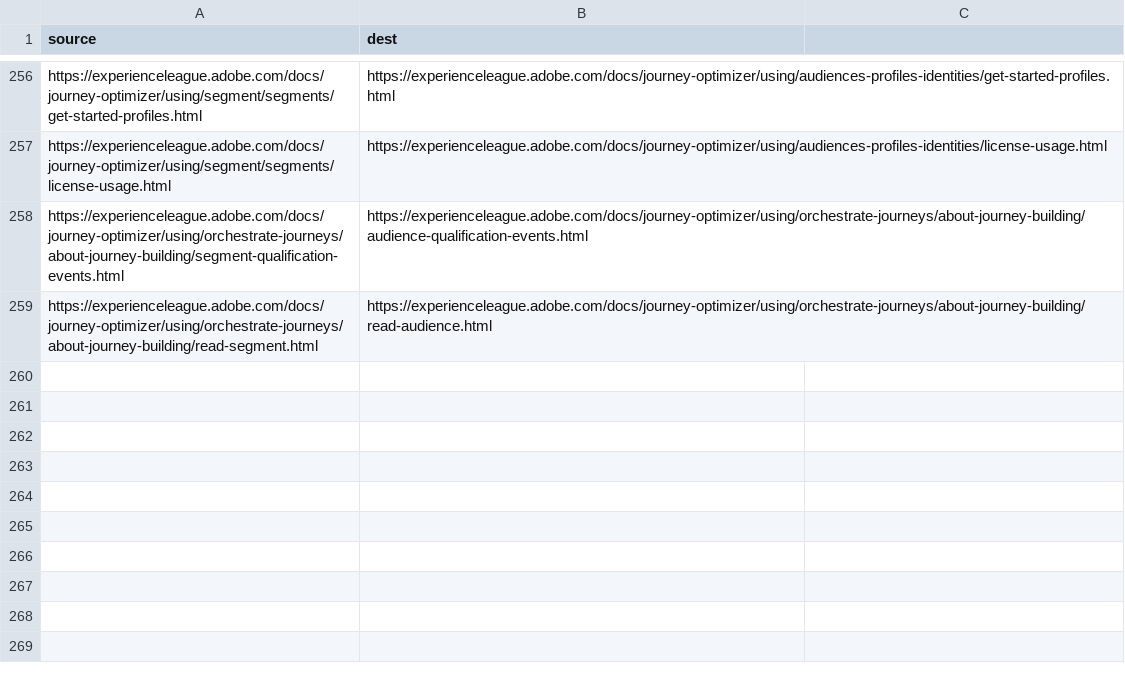
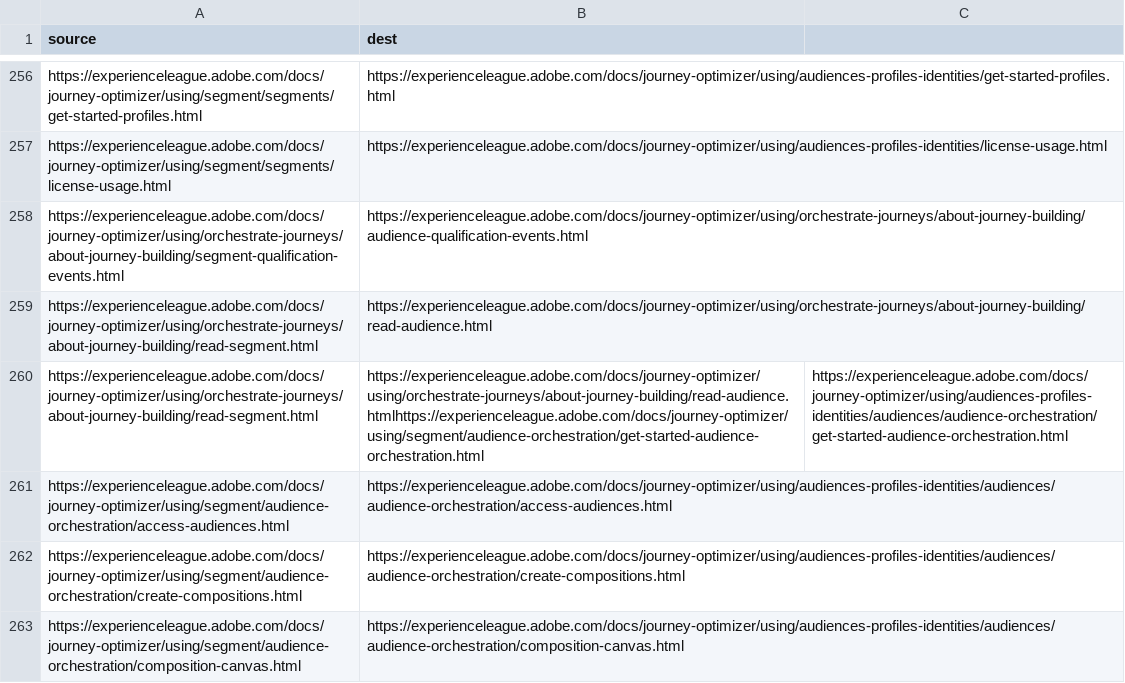
Before and after one commit to AdobeDocs/journey-optimizer.zh-Hans, a CSV file: redirects.csv, drawn as a sheet; only a part is shown, gaps mark what is left out.

Commit message:
Sync non localizable files for core commit 3860d13cc93f964b20d243721f825c554d5f6b04

```diff
--- a/redirects.csv
+++ b/redirects.csv
@@ -259 +259,5 @@ https://experienceleague.adobe.com/docs/journey-optimizer/using/orchestrate-jour
 https://experienceleague.adobe.com/docs/journey-optimizer/using/orchestrate-journeys/about-journey-building/read-segment.html,https://experienceleague.adobe.com/docs/journey-optimizer/using/orchestrate-journeys/about-journey-building/read-audience.html
+https://experienceleague.adobe.com/docs/journey-optimizer/using/orchestrate-journeys/about-journey-building/read-segment.html,https://experienceleague.adobe.com/docs/journey-optimizer/using/orchestrate-journeys/about-journey-building/read-audience.htmlhttps://experienceleague.adobe.com/docs/journey-optimizer/using/segment/audience-orchestration/get-started-audience-orchestration.html,https://experienceleague.adobe.com/docs/journey-optimizer/using/audiences-profiles-identities/audiences/audience-orchestration/get-started-audience-orchestration.html
+https://experienceleague.adobe.com/docs/journey-optimizer/using/segment/audience-orchestration/access-audiences.html,https://experienceleague.adobe.com/docs/journey-optimizer/using/audiences-profiles-identities/audiences/audience-orchestration/access-audiences.html
+https://experienceleague.adobe.com/docs/journey-optimizer/using/segment/audience-orchestration/create-compositions.html,https://experienceleague.adobe.com/docs/journey-optimizer/using/audiences-profiles-identities/audiences/audience-orchestration/create-compositions.html
+https://experienceleague.adobe.com/docs/journey-optimizer/using/segment/audience-orchestration/composition-canvas.html,https://experienceleague.adobe.com/docs/journey-optimizer/using/audiences-profiles-identities/audiences/audience-orchestration/composition-canvas.html
```
